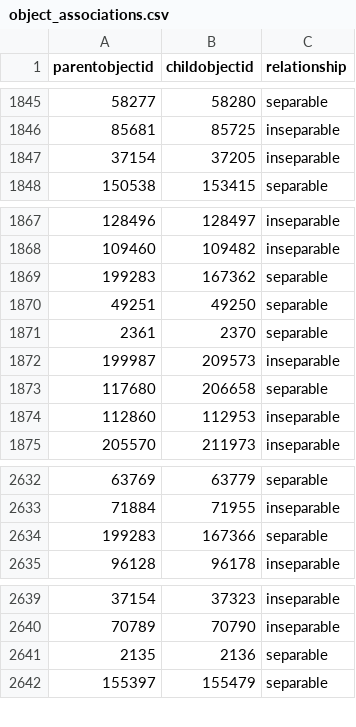
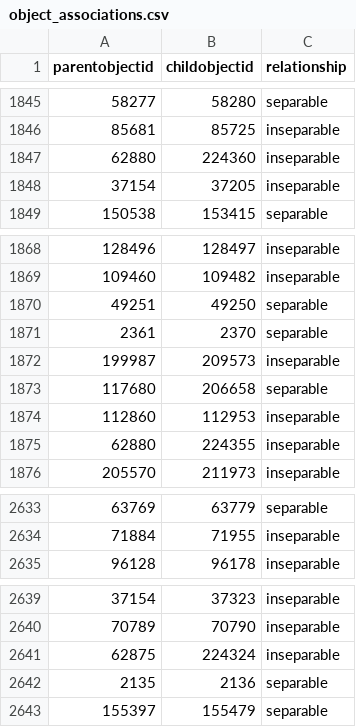
Before and after one commit to NationalGalleryOfArt/opendata, a CSV file: data/object_associations.csv, drawn as a sheet; only a part is shown, gaps mark what is left out; removed rows and columns are numbered as before the commit, all else as after; the diff covers the shown part only; the diff names each change by its address in the sheet, - before the commit and + after, or states it on an @@ line.

```diff
--- a/data/object_associations.csv
+++ b/data/object_associations.csv
+row 1847: 62880 | 224360 | inseparable
-row 1869: 199283 | 167362 | separable
+row 1875: 62880 | 224355 | inseparable
-row 2634: 199283 | 167366 | separable
+row 2641: 62875 | 224324 | inseparable
```
Also changed, not shown: 43 added rows and 15 removed rows elsewhere in this file, data/preferred_locations.csv, data/preferred_locations_tms_locations.csv, 1 other file.
